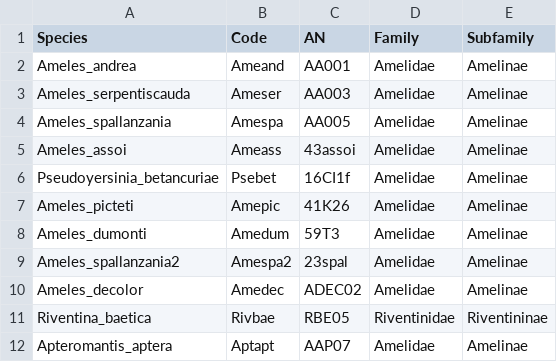
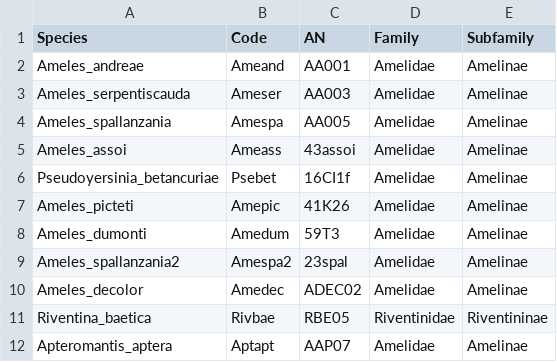
Before and after one commit to bacconipietro/Tirocinio_magistrale, a TSV file: 00_data/01_Mantodea_macrogendata/Newdata.tsv, drawn as a sheet.

Commit message:
modify name andreae

```diff
--- a/00_data/01_Mantodea_macrogendata/Newdata.tsv
+++ b/00_data/01_Mantodea_macrogendata/Newdata.tsv
@@ -1,3 +1,3 @@
 Species	Code	AN	Family	Subfamily	
-Ameles_andrea	Ameand	AA001	Amelidae	Amelinae	
+Ameles_andreae	Ameand	AA001	Amelidae	Amelinae	
 Ameles_serpentiscauda	Ameser	AA003	Amelidae	Amelinae	
```
